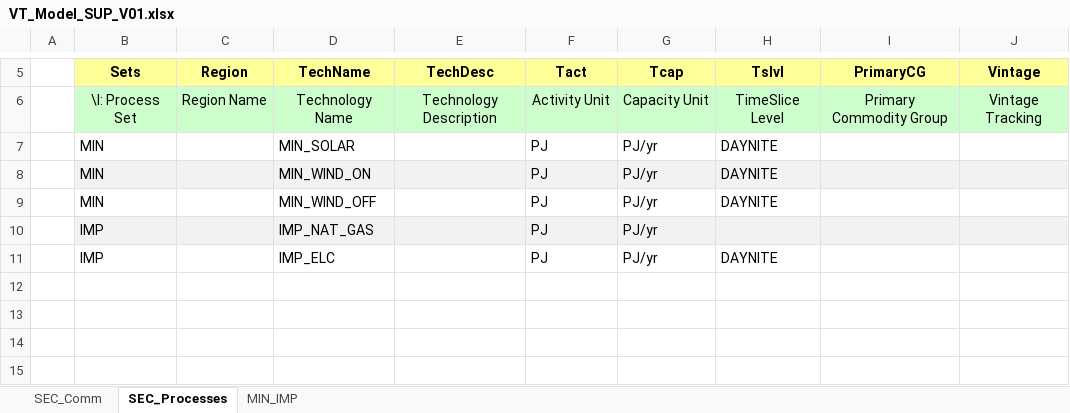
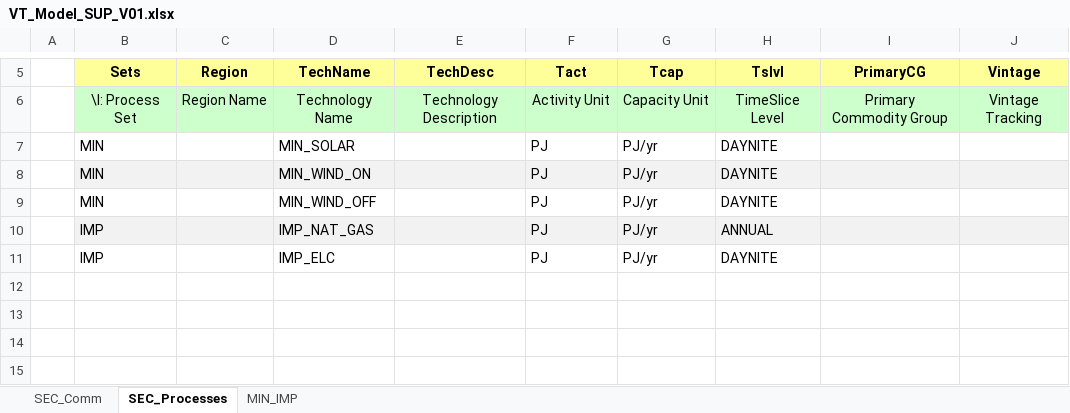
Before and after one commit to timlhe/First, an Excel workbook: VT_Model_SUP_V01.xlsx, sheet SEC_Processes, drawn as a sheet; only a part is shown, gaps mark what is left out; values as stored, in another font and other column widths than the file's, no borders; the diff names each change by its address in the sheet, - before the commit and + after, or states it on an @@ line.

```diff
--- a/VT_Model_SUP_V01.xlsx (sheet SEC_Processes)
+++ b/VT_Model_SUP_V01.xlsx (sheet SEC_Processes)
-H10 (Tslvl): (empty)
+H10 (Tslvl): ANNUAL
```
Also changed, not shown: sheet SEC_Comm, VT_Model_DMD_V01.xlsx, 1 other file.
